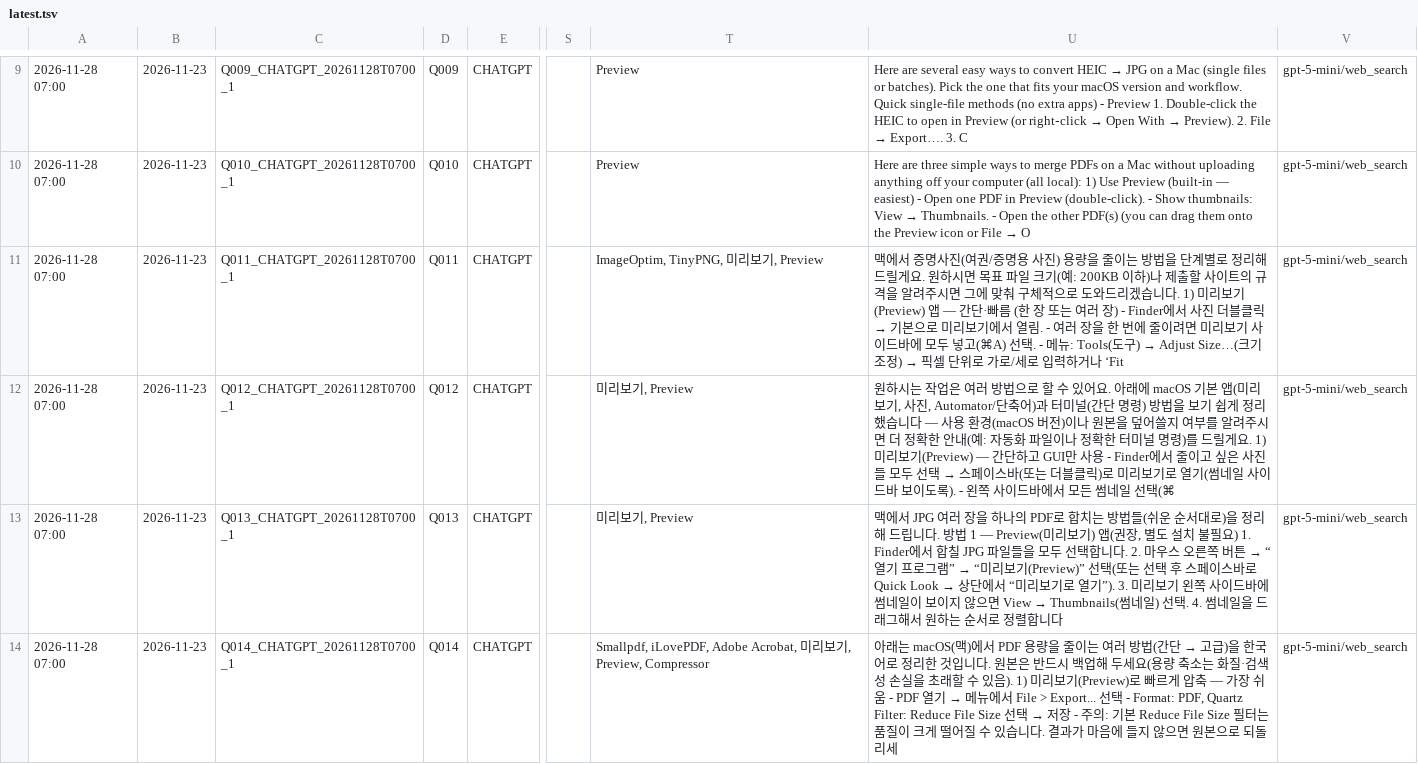
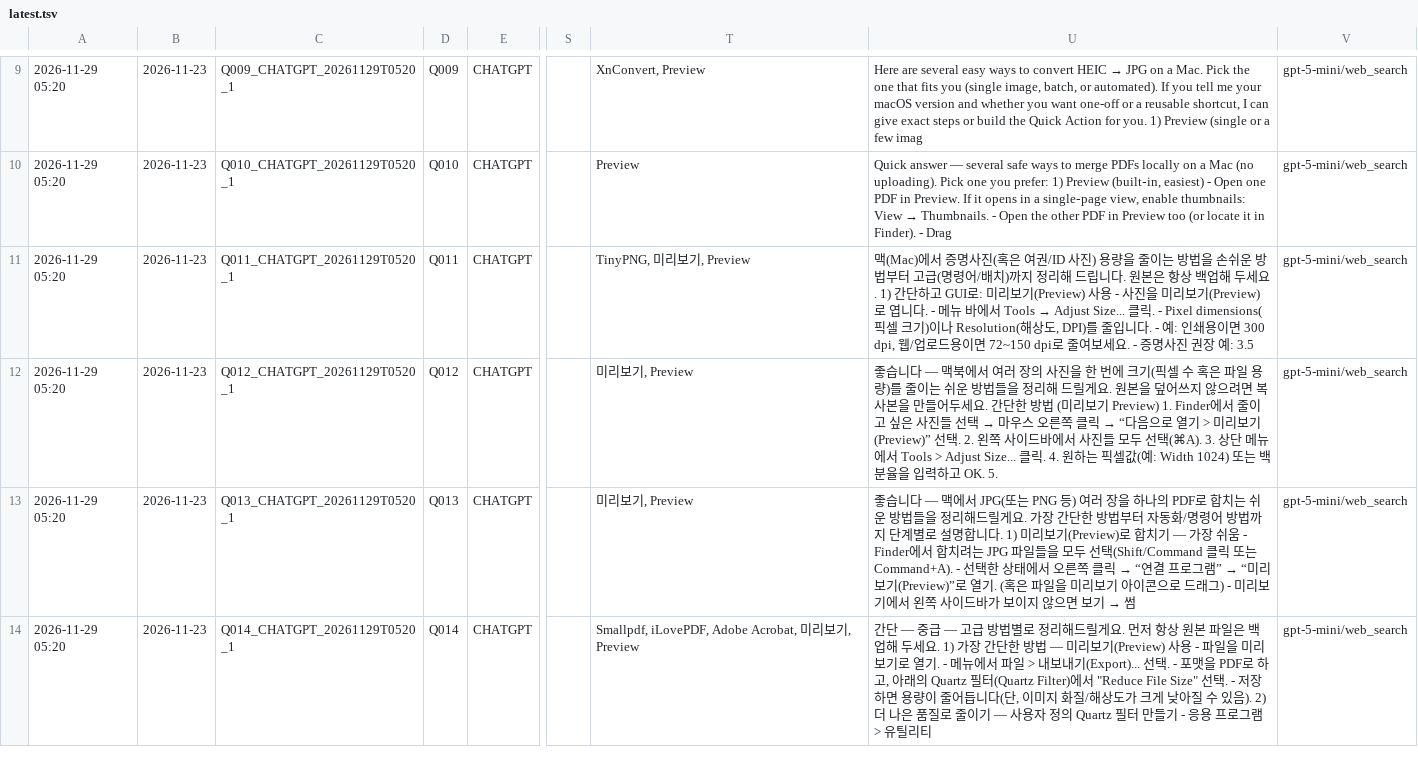
Before and after one commit to realleejeonghoon/dropfit-download, a TSV file: data/seo/latest.tsv, drawn as a sheet; only a part is shown, gaps mark what is left out; the diff covers the shown part only; the diff names each change by its address in the sheet, - before the commit and + after, or states it on an @@ line.

```diff
--- a/data/seo/latest.tsv
+++ b/data/seo/latest.tsv
-A9:A14: 2026-11-28 07:00
+A9:A14: 2026-11-29 05:20
-C9: Q009_CHATGPT_20261128T0700_1
+C9: Q009_CHATGPT_20261129T0520_1
-T9: Preview
+T9: XnConvert, Preview
@@ U9: …on a Mac (single files or batches). Pick the one that fits your macOS version and workflow. Quick single-file methods (no extra apps) - Preview 1. Double-click the HEIC to open in Preview (or right‑click → Open With → Preview). 2. File → Export…. 3. C → …on a Mac. Pick the one that fits you (single image, batch, or automated). If you tell me your macOS version and whether you want one-off or a reusable shortcut, I can give exact steps or build the Quick Action for you. 1) Preview (single or a few imag @@
-C10: Q010_CHATGPT_20261128T0700_1
+C10: Q010_CHATGPT_20261129T0520_1
@@ U10: Here are three simple ways to merge PDFs on a Mac without uploading anything off your computer (all local): 1) Use Preview (built-in — easiest) - Open one PDF in Preview (double-click). - Show thumbnails: View → Thumbnails. - Open the other PDF(s) (you can drag them onto the Preview icon or File → O → Quick answer — several safe ways to merge PDFs locally on a Mac (no uploading). Pick one you prefer: 1) Preview (built‑in, easiest) - Open one PDF in Preview. If it opens in a single‑page view, enable thumbnails: View → Thumbnails. - Open the other PDF in Preview too (or locate it in Finder). - Drag @@
-C11: Q011_CHATGPT_20261128T0700_1
+C11: Q011_CHATGPT_20261129T0520_1
-T11: ImageOptim, TinyPNG, 미리보기, Preview
+T11: TinyPNG, 미리보기, Preview
@@ U11: 맥에서 증명사진(여권/증명용 사진) 용량을 줄이는 방법을 단계별로 정리해드릴게요. 원하시면 목표 파일 크기(예: 200KB 이하)나 제출할 사이트의 규격을 알려주시면 그에 맞춰 구체적으로 도와드리겠습니다. 1) 미리보기(Preview) 앱 — 간단·빠름 (한 장 또는 여러 장) - Finder에서 사진 더블클릭 → 기본으로 미리보기에서 열림. - 여러 장을 한 번에 줄이려면 미리보기 사이드바에 모두 넣고(⌘A) 선택. - 메뉴: Tools(도구) → Adjust Size…(크기 조정) → 픽셀 단위로 가로/세로 입력하거나 ‘Fit → 맥(Mac)에서 증명사진(혹은 여권/ID 사진) 용량을 줄이는 방법을 손쉬운 방법부터 고급(명령어/배치)까지 정리해 드립니다. 원본은 항상 백업해 두세요. 1) 간단하고 GUI로: 미리보기(Preview) 사용 - 사진을 미리보기(Preview)로 엽니다. - 메뉴 바에서 Tools → Adjust Size... 클릭. - Pixel dimensions(픽셀 크기)이나 Resolution(해상도, DPI)를 줄입니다. - 예: 인쇄용이면 300 dpi, 웹/업로드용이면 72~150 dpi로 줄여보세요. - 증명사진 권장 예: 3.5 @@
-C12: Q012_CHATGPT_20261128T0700_1
+C12: Q012_CHATGPT_20261129T0520_1
@@ U12: 원하시는 작업은 여러 방법으로 할 수 있어요. 아래에 macOS 기본 앱(미리보기, 사진, Automator/단축어)과 터미널(간단 명령) 방법을 보기 쉽게 정리했습니다 — 사용 환경(macOS 버전)이나 원본을 덮어쓸지 여부를 알려주시면 더 정확한 안내(예: 자동화 파일이나 정확한 터미널 명령)를 드릴게요. 1) 미리보기(Preview) — 간단하고 GUI만 사용 - Finder에서 줄이고 싶은 사진들 모두 선택 → 스페이스바(또는 더블클릭)로 미리보기로 열기(썸네일 사이드바 보이도록). - 왼쪽 사이드바에서 모든 썸네일 선택(⌘ → 좋습니다 — 맥북에서 여러 장의 사진을 한 번에 크기(픽셀 수 혹은 파일 용량)를 줄이는 쉬운 방법들을 정리해 드릴게요. 원본을 덮어쓰지 않으려면 복사본을 만들어두세요. 간단한 방법 (미리보기 Preview) 1. Finder에서 줄이고 싶은 사진들 선택 → 마우스 오른쪽 클릭 → “다음으로 열기 > 미리보기(Preview)” 선택. 2. 왼쪽 사이드바에서 사진들 모두 선택(⌘A). 3. 상단 메뉴에서 Tools > Adjust Size... 클릭. 4. 원하는 픽셀값(예: Width 1024) 또는 백분율을 입력하고 OK. 5. @@
-C13: Q013_CHATGPT_20261128T0700_1
+C13: Q013_CHATGPT_20261129T0520_1
@@ U13: 맥에서 JPG 여러 장을 하나의 PDF로 합치는 방법들(쉬운 순서대로)을 정리해 드립니다. 방법 1 — Preview(미리보기) 앱(권장, 별도 설치 불필요) 1. Finder에서 합칠 JPG 파일들을 모두 선택합니다. 2. 마우스 오른쪽 버튼 → “열기 프로그램” → “미리보기(Preview)” 선택(또는 선택 후 스페이스바로 Quick Look → 상단에서 “미리보기로 열기”). 3. 미리보기 왼쪽 사이드바에 썸네일이 보이지 않으면 View → Thumbnails(썸네일) 선택. 4. 썸네일을 드래그해서 원하는 순서로 정렬합니다 → 좋습니다 — 맥에서 JPG(또는 PNG 등) 여러 장을 하나의 PDF로 합치는 쉬운 방법들을 정리해드릴게요. 가장 간단한 방법부터 자동화/명령어 방법까지 단계별로 설명합니다. 1) 미리보기(Preview)로 합치기 — 가장 쉬움 - Finder에서 합치려는 JPG 파일들을 모두 선택(Shift/Command 클릭 또는 Command+A). - 선택한 상태에서 오른쪽 클릭 → “연결 프로그램” → “미리보기(Preview)”로 열기. (혹은 파일을 미리보기 아이콘으로 드래그) - 미리보기에서 왼쪽 사이드바가 보이지 않으면 보기 → 썸 @@
-C14: Q014_CHATGPT_20261128T0700_1
+C14: Q014_CHATGPT_20261129T0520_1
-T14: …기, Preview, Compressor
+T14: …기, Preview
@@ U14: 아래는 macOS(맥)에서 PDF 용량을 줄이는 여러 방법(간단 → 고급)을 한국어로 정리한 것입니다. 원본은 반드시 백업해 두세요(용량 축소는 화질·검색성 손실을 초래할 수 있음). 1) 미리보기(Preview)로 빠르게 압축 — 가장 쉬움 - PDF 열기 → 메뉴에서 File > Export... 선택 - Format: PDF, Quartz Filter: Reduce File Size 선택 → 저장 - 주의: 기본 Reduce File Size 필터는 품질이 크게 떨어질 수 있습니다. 결과가 마음에 들지 않으면 원본으로 되돌리세 → 간단 — 중급 — 고급 방법별로 정리해드릴게요. 먼저 항상 원본 파일은 백업해 두세요. 1) 가장 간단한 방법 — 미리보기(Preview) 사용 - 파일을 미리보기로 열기. - 메뉴에서 파일 > 내보내기(Export)... 선택. - 포맷을 PDF로 하고, 아래의 Quartz 필터(Quartz Filter)에서 "Reduce File Size" 선택. - 저장하면 용량이 줄어듭니다(단, 이미지 화질/해상도가 크게 낮아질 수 있음). 2) 더 나은 품질로 줄이기 — 사용자 정의 Quartz 필터 만들기 - 응용 프로그램 > 유틸리티 @@
```
Also changed, not shown: 172 edited cells elsewhere in this file, 1 other file.
